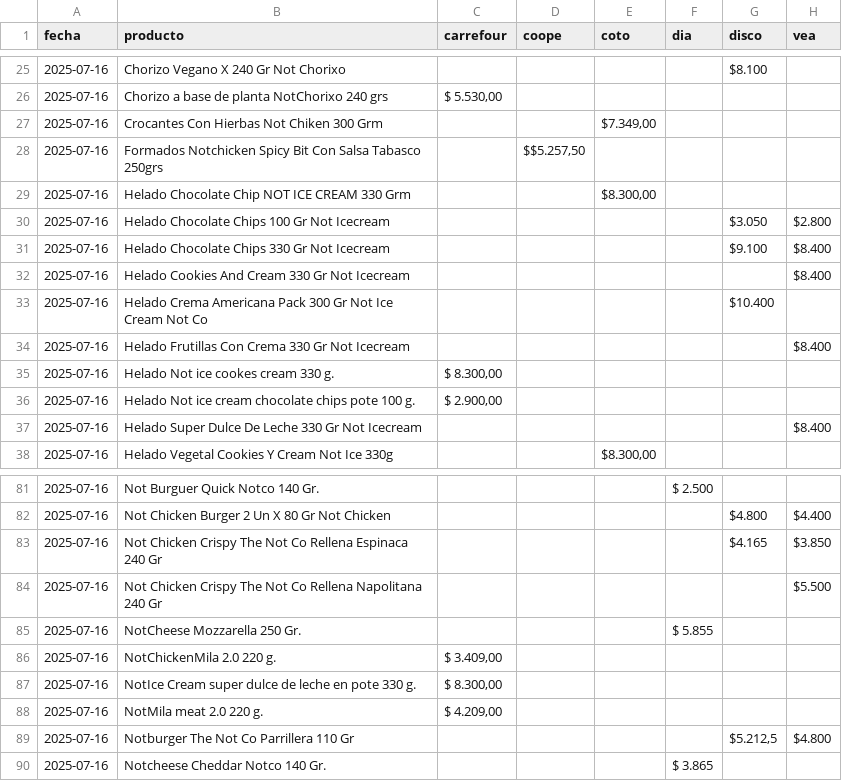
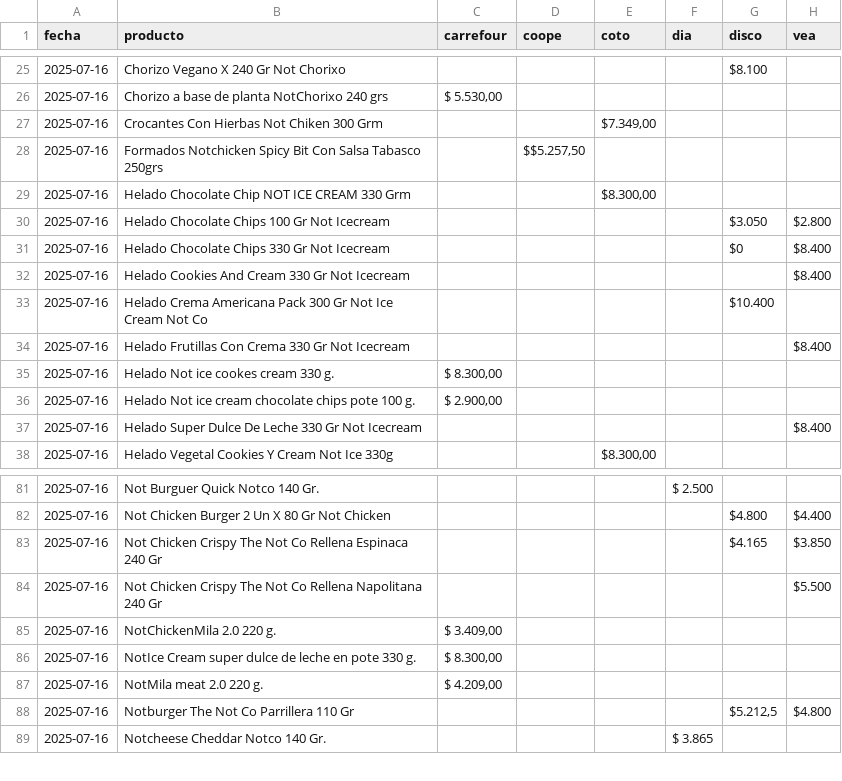
Before and after one commit to ASzklar/price-scraper, a CSV file: Data/Used/precios_async_2025-07-16_not.csv, drawn as a sheet; only a part is shown, gaps mark what is left out.

```diff
--- a/Data/Used/precios_async_2025-07-16_not.csv
+++ b/Data/Used/precios_async_2025-07-16_not.csv
@@ -30,3 +30,3 @@ fecha,producto,carrefour,coope,coto,dia,disco,vea
 2025-07-16,Helado Chocolate Chips 100 Gr Not Icecream,,,,,$3.050,$2.800
-2025-07-16,Helado Chocolate Chips 330 Gr Not Icecream,,,,,$9.100,$8.400
+2025-07-16,Helado Chocolate Chips 330 Gr Not Icecream,,,,,$0,$8.400
 2025-07-16,Helado Cookies And Cream 330 Gr Not Icecream,,,,,,$8.400
@@ -84,3 +84,2 @@ fecha,producto,carrefour,coope,coto,dia,disco,vea
 2025-07-16,Not Chicken Crispy The Not Co Rellena Napolitana 240 Gr,,,,,,$5.500
-2025-07-16,NotCheese Mozzarella 250 Gr.,,,,$ 5.855,,
 2025-07-16,NotChickenMila 2.0 220 g.,"$ 3.409,00",,,,,
```
Also changed, not shown: Data/Cleaned/productos_not_unificados_2025-07-16.csv, Data/Cleaned/productos_vegetalex_unificados_2025-07-16.csv, 1 other file.
